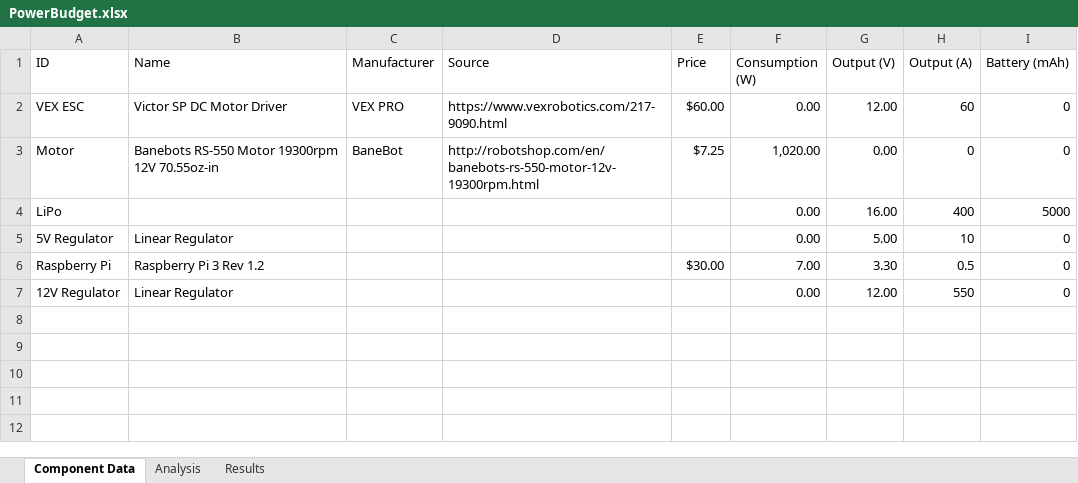
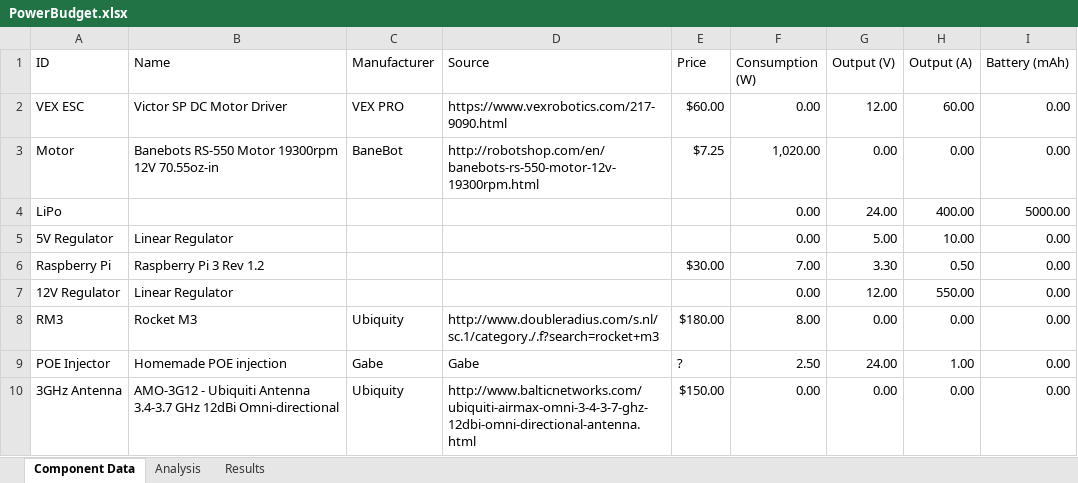
Before and after one commit to ISU-MAVRIC/MAVRIC-Systems, an Excel workbook: Electrical/PowerBudget.xlsx, sheet Component Data, drawn as a sheet; values as stored, in another font and other column widths than the file's, no borders; table styles not drawn; the diff names each change by its address in the sheet, - before the commit and + after, or states it on an @@ line.

Commit message:
Added the RM3 and antenna, also blanked out unfilled rows in analysis and results

```diff
--- a/Electrical/PowerBudget.xlsx (sheet Component Data)
+++ b/Electrical/PowerBudget.xlsx (sheet Component Data)
-H2 (Output (A)): 60
+H2 (Output (A)): 60.00
-I2:I3 (Battery (mAh)): 0
+I2:I3 (Battery (mAh)): 0.00
-H3 (Output (A)): 0
+H3 (Output (A)): 0.00
-G4 (Output (V)): 16.00
+G4 (Output (V)): 24.00
-H4 (Output (A)): 400
+H4 (Output (A)): 400.00
-I4 (Battery (mAh)): 5000
+I4 (Battery (mAh)): 5000.00
-H5 (Output (A)): 10
+H5 (Output (A)): 10.00
-I5:I7 (Battery (mAh)): 0
+I5:I7 (Battery (mAh)): 0.00
-H6 (Output (A)): 0.5
+H6 (Output (A)): 0.50
-H7 (Output (A)): 550
+H7 (Output (A)): 550.00
+row 8: RM3 | Rocket M3 | Ubiquity | http://www.doubleradius.com/s.nl/sc.1/category./.f?search=rocket+m3 | $180.00 | 8.00 | 0.00 | 0.00 | 0.00
+row 9: POE Injector | Homemade POE injection | Gabe | Gabe | ? | 2.50 | 24.00 | 1.00 | 0.00
+row 10: 3GHz Antenna | AMO-3G12 - Ubiquiti Antenna 3.4-3.7 GHz 12dBi Omni-directional | Ubiquity | http://www.balticnetworks.com/ubiquiti-airmax-omni-3-4-3-7-ghz-12dbi-omni-directional-antenna.html | $150.00 | 0.00 | 0.00 | 0.00 | 0.00
```
Also changed, not shown: sheet Analysis, sheet Results, formulas that keep their value.
